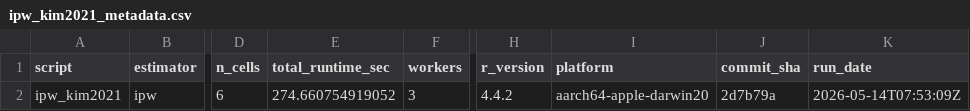
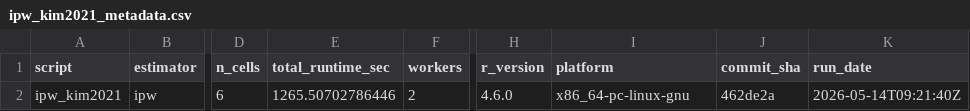
Before and after one commit to ncn-foreigners/nonprobsvy-coverage, a CSV file: results/ipw/ipw_kim2021_metadata.csv, drawn as a sheet; only a part is shown, gaps mark what is left out; the diff names each change by its address in the sheet, - before the commit and + after, or states it on an @@ line.

```diff
--- a/results/ipw/ipw_kim2021_metadata.csv
+++ b/results/ipw/ipw_kim2021_metadata.csv
-E2 (total_runtime_sec): 274.660754919052
+E2 (total_runtime_sec): 1265.50702786446
-F2 (workers): 3
+F2 (workers): 2
-H2 (r_version): 4.4.2
+H2 (r_version): 4.6.0
-I2 (platform): aarch64-apple-darwin20
+I2 (platform): x86_64-pc-linux-gnu
-J2 (commit_sha): 2d7b79a
+J2 (commit_sha): 462de2a
-K2 (run_date): 2026-05-14T07:53:09Z
+K2 (run_date): 2026-05-14T09:21:40Z
```
Also changed, not shown: results/ipw/ipw_gee_coverage.csv, results/ipw/ipw_gee_metadata.csv, 5 other files.
